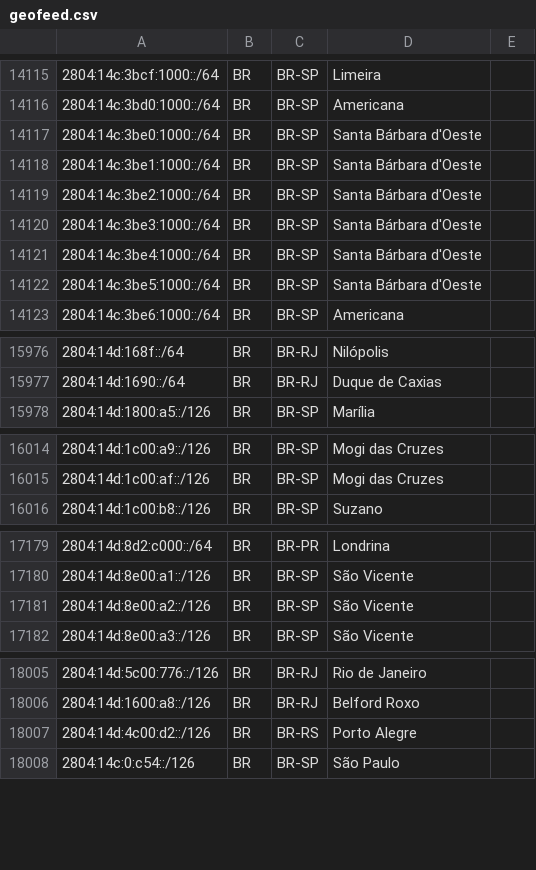
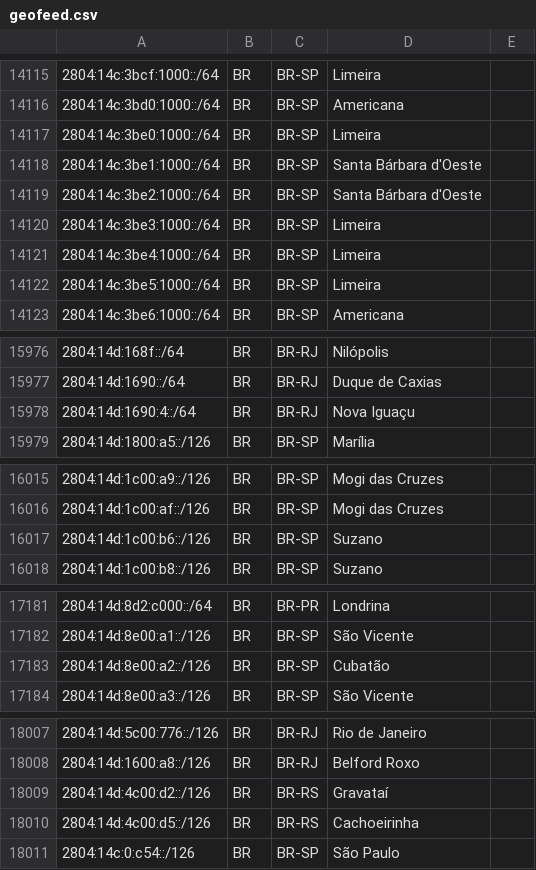
Before and after one commit to rtanajura/geofeed, a CSV file: geofeed.csv, drawn as a sheet; only a part is shown, gaps mark what is left out.

Commit message:
Update geofeed.csv
Update 2026-09-25 ipv6 Carlos

```diff
--- a/geofeed.csv
+++ b/geofeed.csv
@@ -14116,8 +14116,8 @@
 2804:14c:3bd0:1000::/64,BR,BR-SP,Americana,
-2804:14c:3be0:1000::/64,BR,BR-SP,Santa Bárbara d'Oeste,
+2804:14c:3be0:1000::/64,BR,BR-SP,Limeira,
 2804:14c:3be1:1000::/64,BR,BR-SP,Santa Bárbara d'Oeste,
 2804:14c:3be2:1000::/64,BR,BR-SP,Santa Bárbara d'Oeste,
-2804:14c:3be3:1000::/64,BR,BR-SP,Santa Bárbara d'Oeste,
-2804:14c:3be4:1000::/64,BR,BR-SP,Santa Bárbara d'Oeste,
-2804:14c:3be5:1000::/64,BR,BR-SP,Santa Bárbara d'Oeste,
+2804:14c:3be3:1000::/64,BR,BR-SP,Limeira,
+2804:14c:3be4:1000::/64,BR,BR-SP,Limeira,
+2804:14c:3be5:1000::/64,BR,BR-SP,Limeira,
 2804:14c:3be6:1000::/64,BR,BR-SP,Americana,
@@ -15977,2 +15977,3 @@
 2804:14d:1690::/64,BR,BR-RJ,Duque de Caxias,
+2804:14d:1690:4::/64,BR,BR-RJ,Nova Iguaçu,
 2804:14d:1800:a5::/126,BR,BR-SP,Marília,
@@ -16015,2 +16016,3 @@
 2804:14d:1c00:af::/126,BR,BR-SP,Mogi das Cruzes,
+2804:14d:1c00:b6::/126,BR,BR-SP,Suzano,
 2804:14d:1c00:b8::/126,BR,BR-SP,Suzano,
@@ -17180,3 +17182,3 @@
 2804:14d:8e00:a1::/126,BR,BR-SP,São Vicente,
-2804:14d:8e00:a2::/126,BR,BR-SP,São Vicente,
+2804:14d:8e00:a2::/126,BR,BR-SP,Cubatão,
 2804:14d:8e00:a3::/126,BR,BR-SP,São Vicente,
@@ -18006,3 +18008,4 @@
 2804:14d:1600:a8::/126,BR,BR-RJ,Belford Roxo,
-2804:14d:4c00:d2::/126,BR,BR-RS,Porto Alegre,
+2804:14d:4c00:d2::/126,BR,BR-RS,Gravataí,
+2804:14d:4c00:d5::/126,BR,BR-RS,Cachoeirinha,
 2804:14c:0:c54::/126,BR,BR-SP,São Paulo,
```
